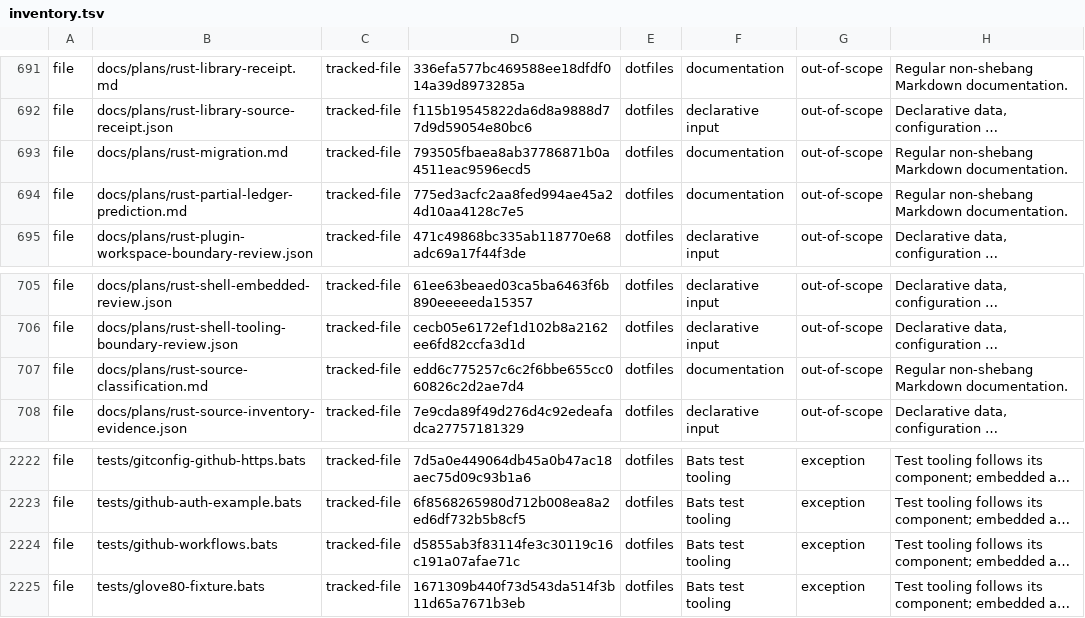
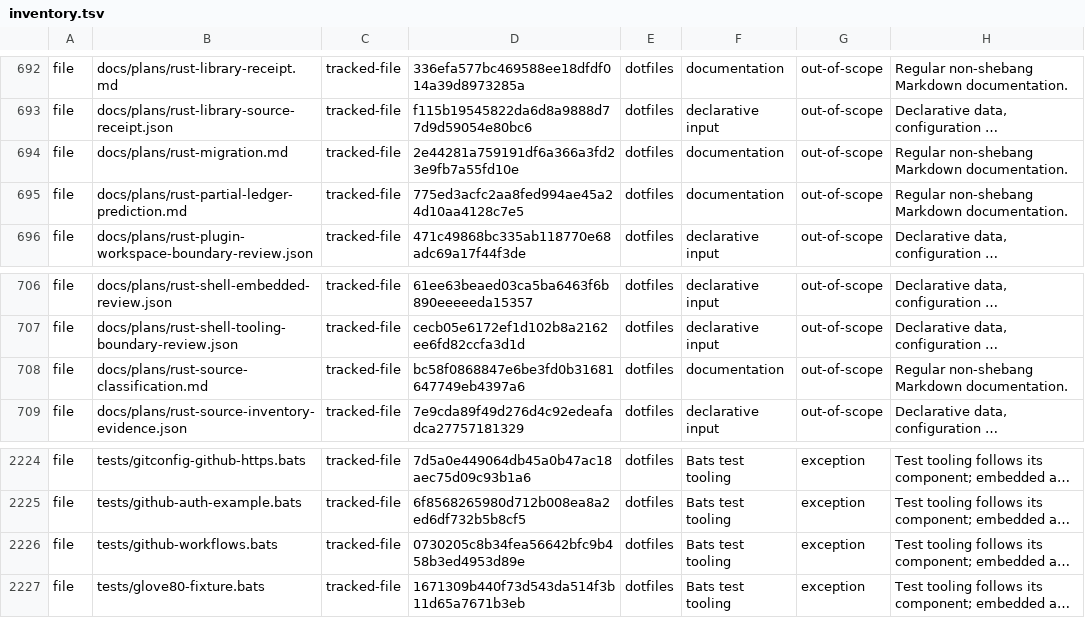
Before and after one commit to fyodoriv/dotfiles, a TSV file: rust/migration-inventory/inventory.tsv, drawn as a sheet; only a part is shown, gaps mark what is left out; long unchanged cells end in …; addresses are those after the commit; the diff covers the shown part only; the diff names each change by its address in the sheet, - before the commit and + after, or states it on an @@ line.

```diff
--- a/rust/migration-inventory/inventory.tsv
+++ b/rust/migration-inventory/inventory.tsv
-D694: 793505fbaea8ab37786871b0a4511eac9596ecd5
+D694: 2e44281a759191df6a366a3fd23e9fb7a55fd10e
-D708: edd6c775257c6c2f6bbe655cc060826c2d2ae7d4
+D708: bc58f0868847e6be3fd0b31681647749eb4397a6
-D2226: d5855ab3f83114fe3c30119c16c191a07afae71c
+D2226: 0730205c8b34fea56642bfc9b458b3ed4953d89e
```
Also changed, not shown: 3 added rows and 2 edited cells elsewhere in this file, rust/migration-inventory/observations.tsv, 1 other file.
